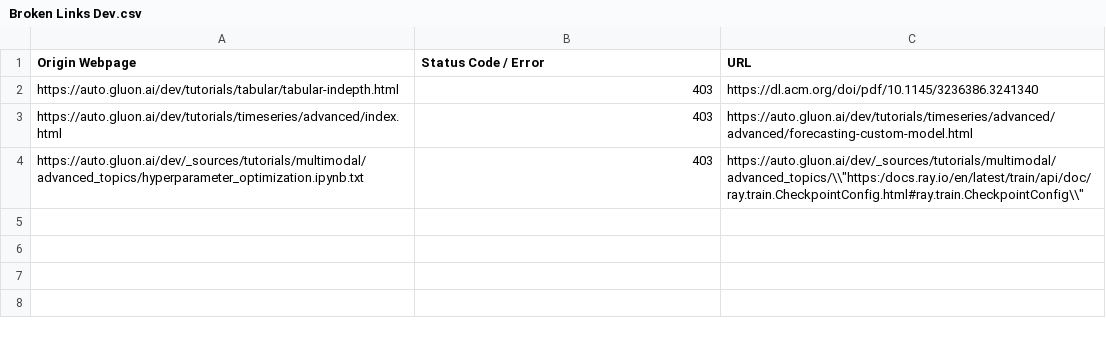
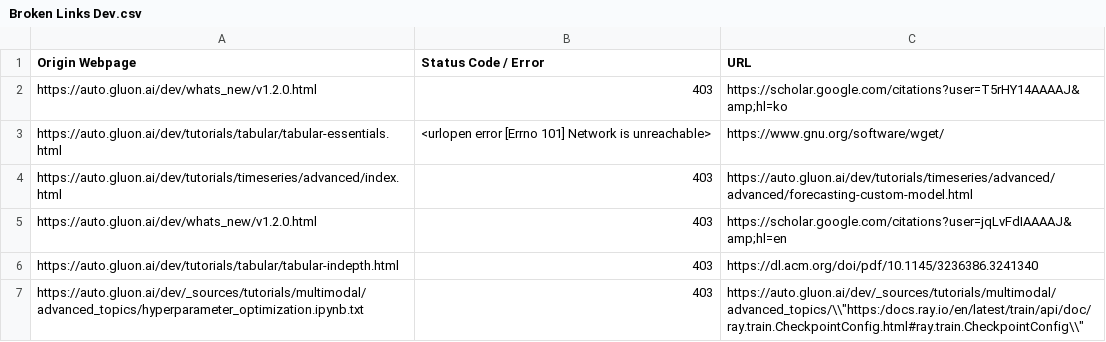
Before and after one commit to autogluon/autogluon-brokenlinks, a CSV file: Broken Links Dev.csv, drawn as a sheet.

```diff
--- a/Broken Links Dev.csv
+++ b/Broken Links Dev.csv
@@ -1,4 +1,7 @@
 Origin Webpage,Status Code / Error,URL
+https://auto.gluon.ai/dev/whats_new/v1.2.0.html ,403,https://scholar.google.com/citations?user=T5rHY14AAAAJ&amp;hl=ko
+https://auto.gluon.ai/dev/tutorials/tabular/tabular-essentials.html ,<urlopen error [Errno 101] Network is unreachable>,https://www.gnu.org/software/wget/
+https://auto.gluon.ai/dev/tutorials/timeseries/advanced/index.html ,403,https://auto.gluon.ai/dev/tutorials/timeseries/advanced/advanced/forecasting-custom-model.html
+https://auto.gluon.ai/dev/whats_new/v1.2.0.html ,403,https://scholar.google.com/citations?user=jqLvFdIAAAAJ&amp;hl=en
 https://auto.gluon.ai/dev/tutorials/tabular/tabular-indepth.html ,403,https://dl.acm.org/doi/pdf/10.1145/3236386.3241340
-https://auto.gluon.ai/dev/tutorials/timeseries/advanced/index.html ,403,https://auto.gluon.ai/dev/tutorials/timeseries/advanced/advanced/forecasting-custom-model.html
 https://auto.gluon.ai/dev/_sources/tutorials/multimodal/advanced_topics/hyperparameter_optimization.ipynb.txt ,403,"https://auto.gluon.ai/dev/_sources/tutorials/multimodal/advanced_topics/\\""https:/docs.ray.io/en/latest/train/api/doc/ray.train.CheckpointConfig.html#ray.train.CheckpointConfig\\"""
```
Also changed, not shown: Broken Links Stable.csv.
